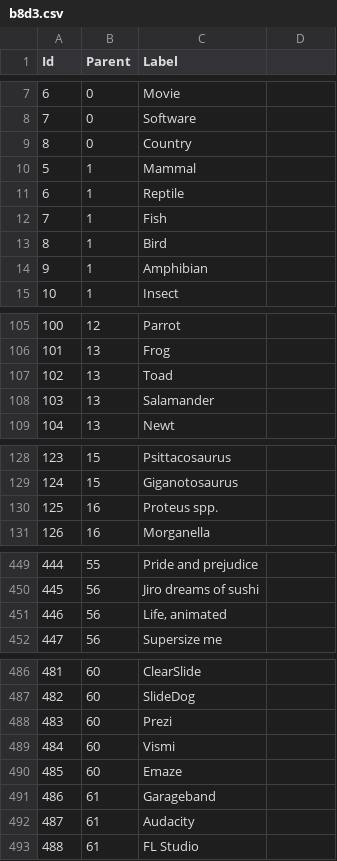
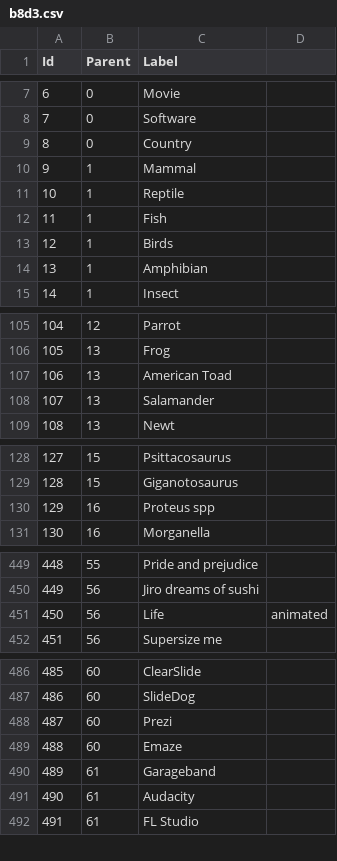
Before and after one commit to bertojo/cs4249-assgn1, a CSV file: data/b8d3.csv, drawn as a sheet; only a part is shown, gaps mark what is left out; removed rows and columns are numbered as before the commit, all else as after; the diff covers the shown part only; the diff names each change by its address in the sheet, - before the commit and + after, or states it on an @@ line.

```diff
--- a/data/b8d3.csv
+++ b/data/b8d3.csv
@@ column A (Id) renumbered from row 10 down @@
-C13 (Label): Bird
+C13 (Label): Birds
-C107 (Label): Toad
+C107 (Label): American Toad
-C130 (Label): Proteus spp.
+C130 (Label): Proteus spp
-row 451: 446 | 56 | Life, animated
+row 451: 450 | 56 | Life | animated
-row 489: 484 | 60 | Vismi
```
Also changed, not shown: 3 edited cells elsewhere in this file, data/b8d2.csv.
